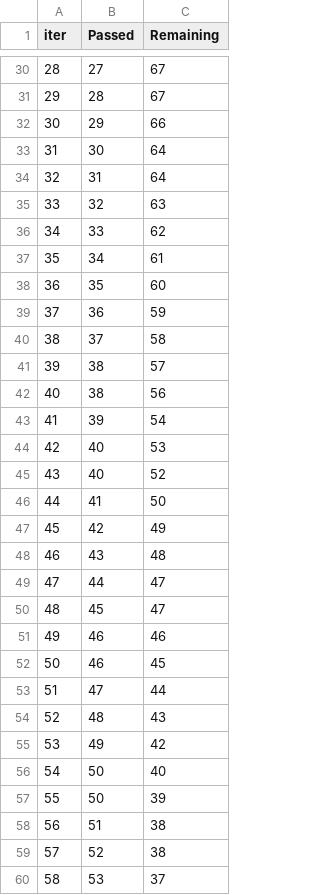
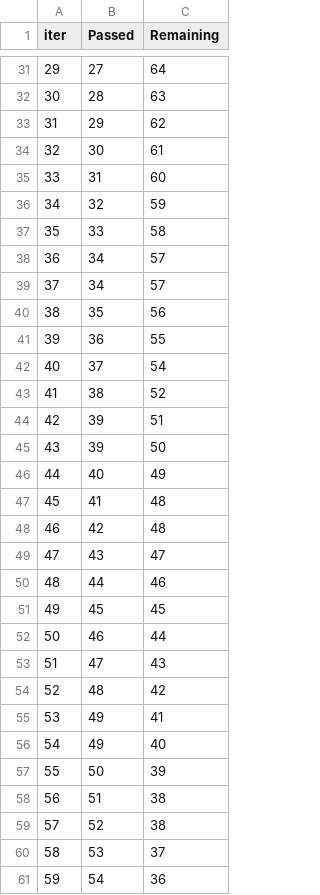
Before and after one commit to Afrovenator/MLProject1, a TSV file: catboost_info/time_left.tsv, drawn as a sheet; only a part is shown, gaps mark what is left out; the shorter side is filled out with more unchanged rows; removed rows and columns are numbered as before the commit, all else as after; the diff covers the shown part only; the diff names each change by its address in the sheet, - before the commit and + after, or states it on an @@ line.

```diff
--- a/catboost_info/time_left.tsv
+++ b/catboost_info/time_left.tsv
@@ column A (iter) renumbered between rows 4 and 96 @@
-C31 (Remaining): 67
+C31 (Remaining): 64
-C32 (Remaining): 67
+C32 (Remaining): 63
-C33 (Remaining): 66
+C33 (Remaining): 62
-C34 (Remaining): 64
+C34 (Remaining): 61
-C35 (Remaining): 64
+C35 (Remaining): 60
-C36 (Remaining): 63
+C36 (Remaining): 59
-C37 (Remaining): 62
+C37 (Remaining): 58
-C38 (Remaining): 61
+C38 (Remaining): 57
+row 39: 37 | 34 | 57
-C40 (Remaining): 60
+C40 (Remaining): 56
-C41 (Remaining): 59
+C41 (Remaining): 55
-C42 (Remaining): 58
+C42 (Remaining): 54
-C43 (Remaining): 57
+C43 (Remaining): 52
-row 42: 40 | 38 | 56
-C44 (Remaining): 54
+C44 (Remaining): 51
-row 44: 42 | 40 | 53
+row 45: 43 | 39 | 50
-C46 (Remaining): 52
+C46 (Remaining): 49
-C47 (Remaining): 50
+C47 (Remaining): 48
-C48 (Remaining): 49
+C48 (Remaining): 48
-C49 (Remaining): 48
+C49 (Remaining): 47
-C50 (Remaining): 47
+C50 (Remaining): 46
-C51 (Remaining): 47
+C51 (Remaining): 45
-C52 (Remaining): 46
+C52 (Remaining): 44
-row 52: 50 | 46 | 45
-C53 (Remaining): 44
+C53 (Remaining): 43
-C54 (Remaining): 43
+C54 (Remaining): 42
-C55 (Remaining): 42
+C55 (Remaining): 41
-B56 (Passed): 50
+B56 (Passed): 49
```
Also changed, not shown: 10 added rows, 9 removed rows and 50 edited cells elsewhere in this file, 8 other files.
